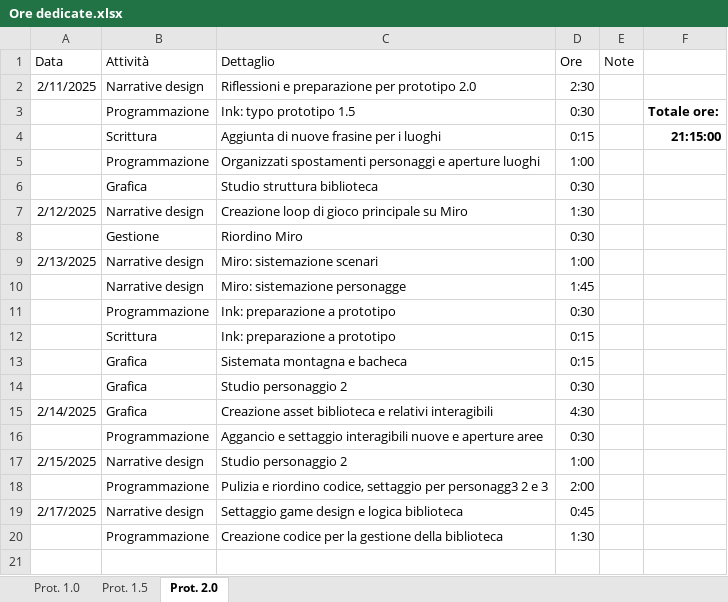
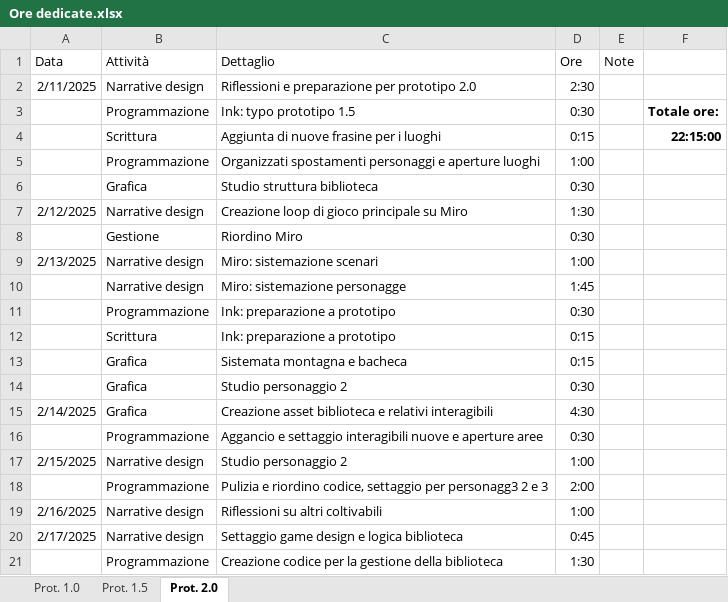
Before and after one commit to owof-games/Selania, an Excel workbook: Assets/Notes and Utilities/Ore dedicate.xlsx, sheet Prot. 2.0, drawn as a sheet; values as stored, in another font and other column widths than the file's, no borders; the diff names each change by its address in the sheet, - before the commit and + after, or states it on an @@ line.

Commit message:
Ore: gestione

```diff
--- a/Assets/Notes and Utilities/Ore dedicate.xlsx (sheet Prot. 2.0)
+++ b/Assets/Notes and Utilities/Ore dedicate.xlsx (sheet Prot. 2.0)
-F4: 21:15:00
+F4: 22:15:00
+row 19: 2/16/2025 | Narrative design | Riflessioni su altri coltivabili | 1:00
```
